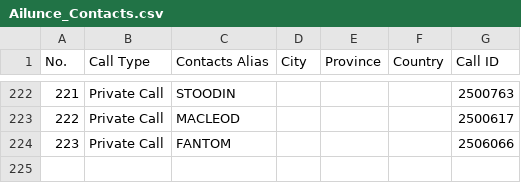
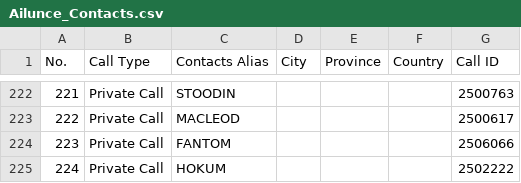
Before and after one commit to krot4u/Public_scripts, a CSV file: Devices_Contact_List/Ailunce_Contacts.csv, drawn as a sheet; only a part is shown, gaps mark what is left out.

```diff
--- a/Devices_Contact_List/Ailunce_Contacts.csv
+++ b/Devices_Contact_List/Ailunce_Contacts.csv
@@ -224 +224,2 @@ No.,Call Type,Contacts Alias,City,Province,Country,Call ID,
 223,Private Call,FANTOM,,,,2506066,
+224,Private Call,HOKUM,,,,2502222,
```
Also changed, not shown: 11 other files.
